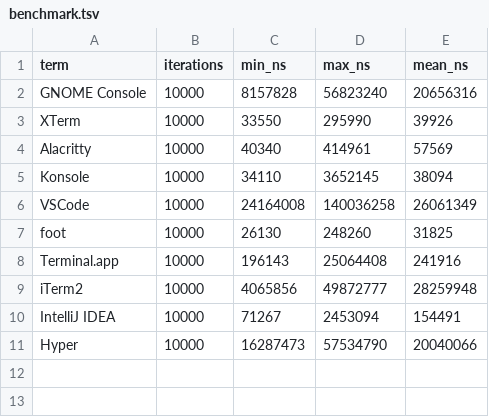
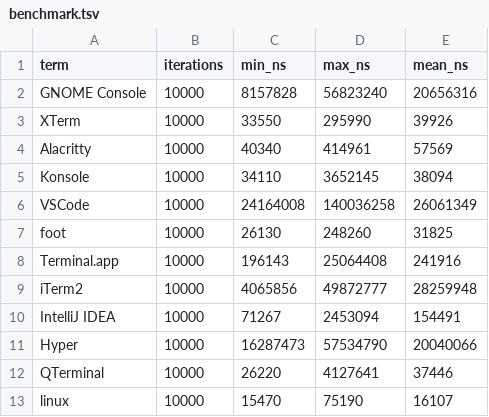
Before and after one commit to bash/terminal-colorsaurus, a TSV file: benchmark.tsv, drawn as a sheet; the diff names each change by its address in the sheet, - before the commit and + after, or states it on an @@ line.

```diff
--- a/benchmark.tsv
+++ b/benchmark.tsv
+row 12: QTerminal | 10000 | 26220 | 4127641 | 37446
+row 13: linux | 10000 | 15470 | 75190 | 16107
```
Also changed, not shown: 2 other files.
